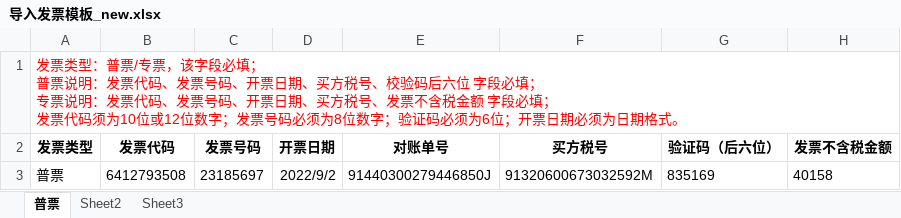
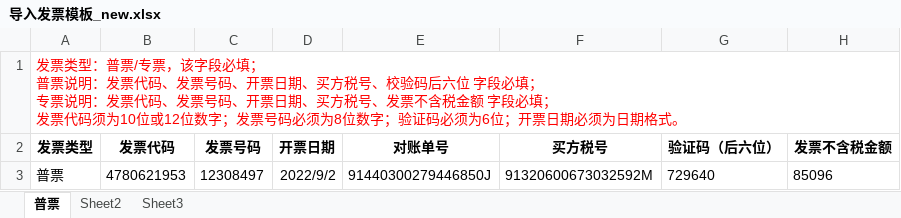
Before and after one commit to liuhu1234567/scf_api_uat, an Excel workbook: SCF/files/导入发票模板_new.xlsx, sheet 普票, drawn as a sheet; values as stored, in another font and other column widths than the file's, no borders; the diff names each change by its address in the sheet, - before the commit and + after, or states it on an @@ line.

```diff
--- a/SCF/files/导入发票模板_new.xlsx (sheet 普票)
+++ b/SCF/files/导入发票模板_new.xlsx (sheet 普票)
-B3 (发票代码): 6412793508
+B3 (发票代码): 4780621953
-C3 (发票号码): 23185697
+C3 (发票号码): 12308497
-G3 (验证码（后六位）): 835169
+G3 (验证码（后六位）): 729640
-H3 (发票不含税金额): 40158
+H3 (发票不含税金额): 85096
```
Also changed, not shown: SCF/files/订单贷导入模板_new.xlsx, 9 other files.
